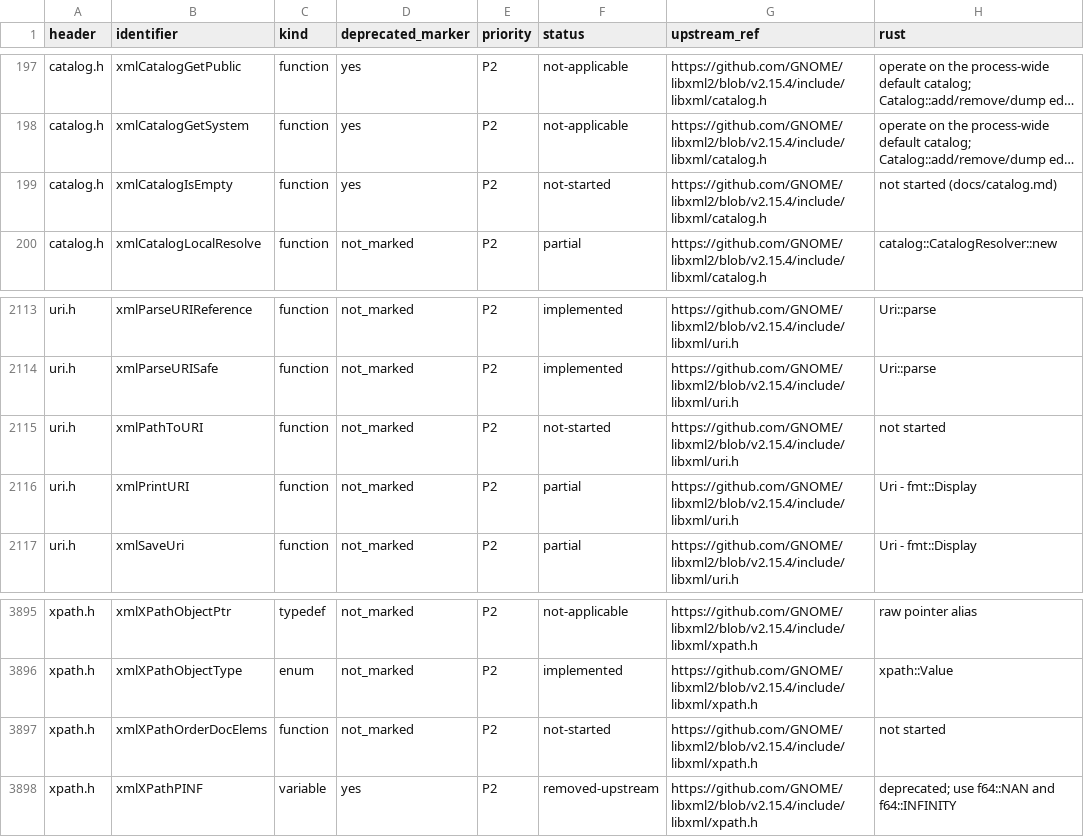
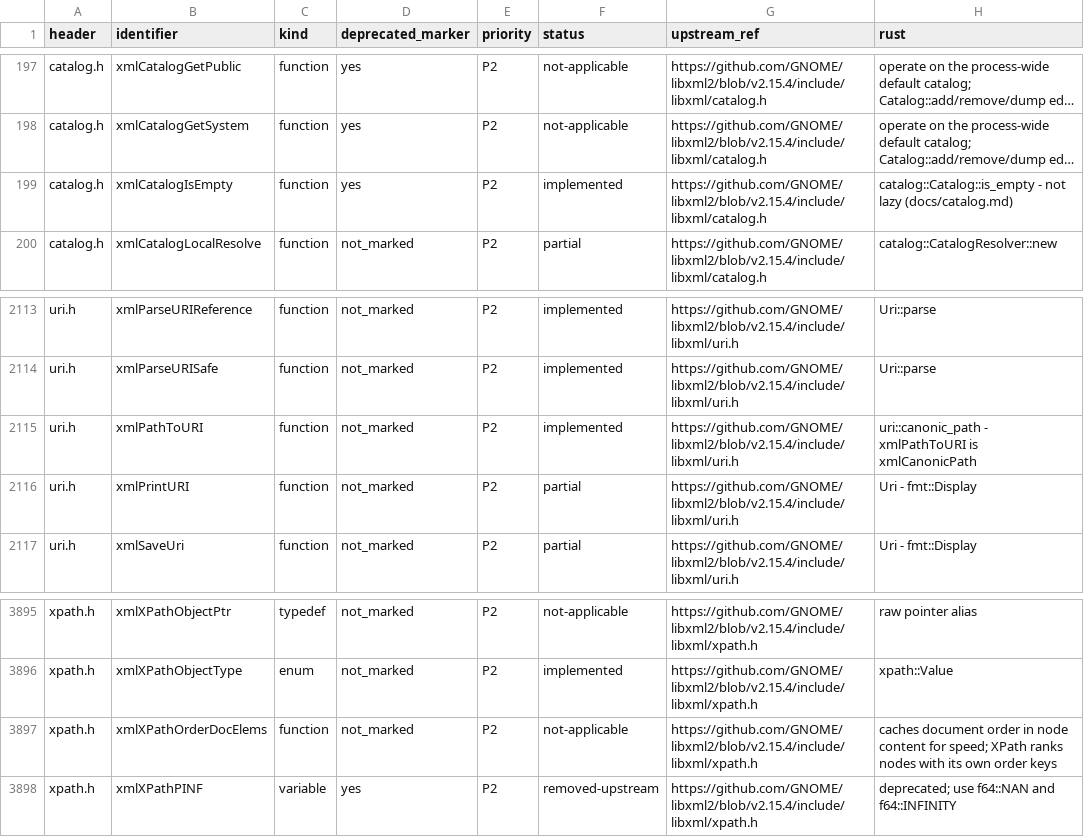
Before and after one commit to pbdeuchler/yaxml, a TSV file: docs/libxml2-api.tsv, drawn as a sheet; only a part is shown, gaps mark what is left out; long unchanged cells end in …; the diff names each change by its address in the sheet, - before the commit and + after, or states it on an @@ line.

```diff
--- a/docs/libxml2-api.tsv
+++ b/docs/libxml2-api.tsv
-F199 (status): not-started
+F199 (status): implemented
-H199 (rust): not started (docs/catalog.md)
+H199 (rust): catalog::Catalog::is_empty - not lazy (docs/catalog.md)
-F2115 (status): not-started
+F2115 (status): implemented
-H2115 (rust): not started
+H2115 (rust): uri::canonic_path - xmlPathToURI is xmlCanonicPath
-F3897 (status): not-started
+F3897 (status): not-applicable
-H3897 (rust): not started
+H3897 (rust): caches document order in node content for speed; XPath ranks nodes with its own order keys
```
Also changed, not shown: 6 other files.
